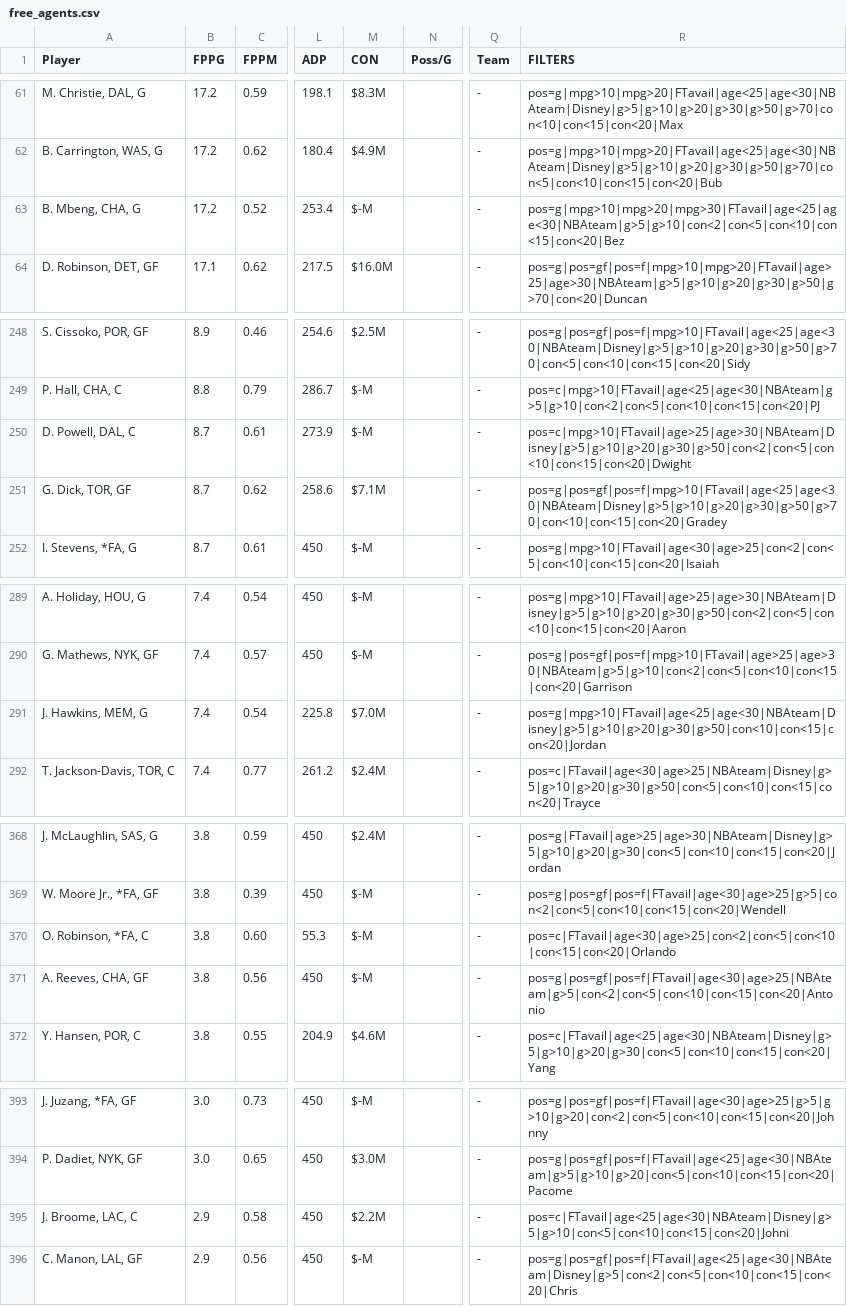
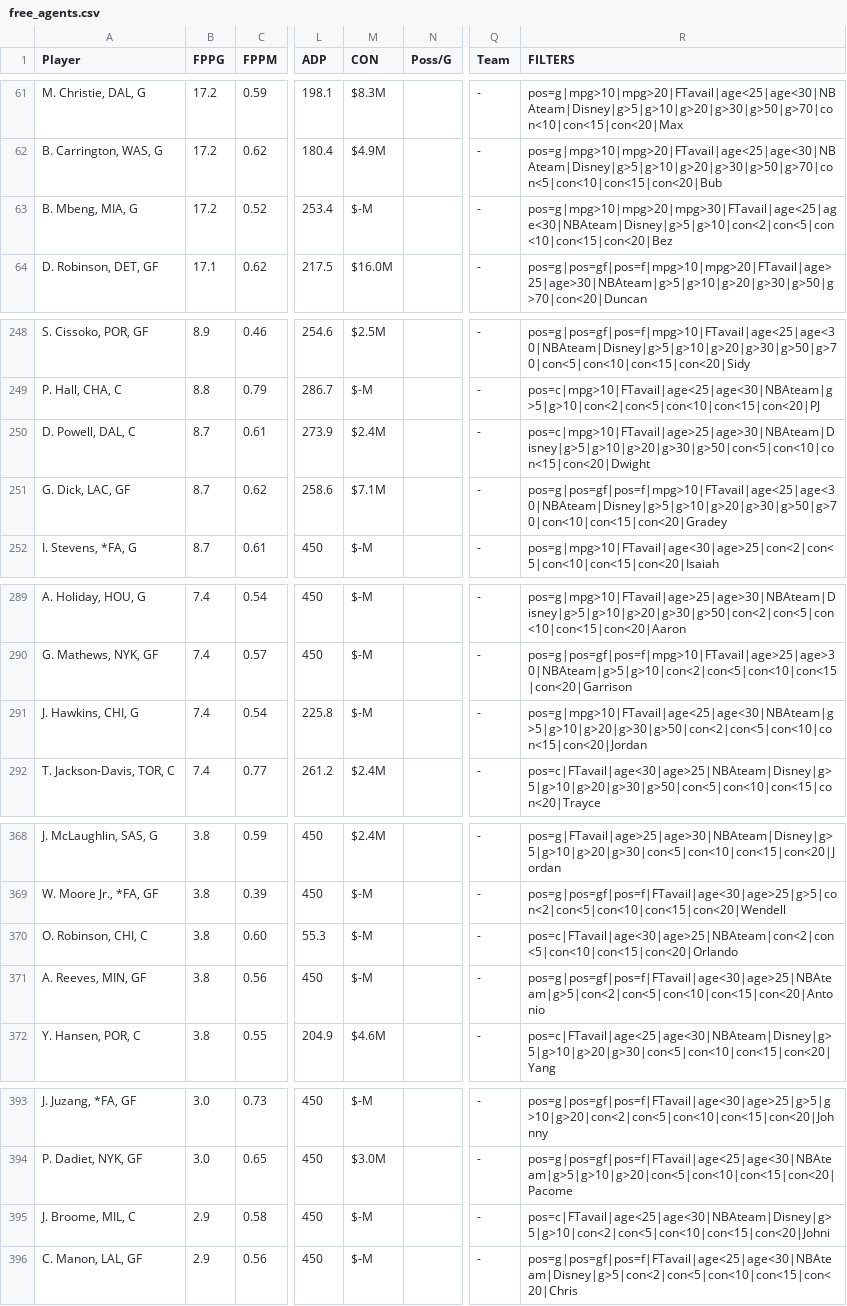
Before and after one commit to fedecast/SandC_draft, a CSV file: data/free_agents.csv, drawn as a sheet; only a part is shown, gaps mark what is left out; the diff covers the shown part only; the diff names each change by its address in the sheet, - before the commit and + after, or states it on an @@ line.

```diff
--- a/data/free_agents.csv
+++ b/data/free_agents.csv
-A63 (Player): B. Mbeng, CHA, G
+A63 (Player): B. Mbeng, MIA, G
-R63 (FILTERS): pos=g|mpg>10|mpg>20|mpg>30|FTavail|age<25|age<30|NBAteam|g>5|g>10|con<2|con<5|con<10|con<15|con<20|Bez
+R63 (FILTERS): pos=g|mpg>10|mpg>20|mpg>30|FTavail|age<25|age<30|NBAteam|Disney|g>5|g>10|con<2|con<5|con<10|con<15|con<20|Bez
-M250 (CON): $-M
+M250 (CON): $2.4M
-R250 (FILTERS): pos=c|mpg>10|FTavail|age>25|age>30|NBAteam|Disney|g>5|g>10|g>20|g>30|g>50|con<2|con<5|con<10|con<15|con<20|Dwight
+R250 (FILTERS): pos=c|mpg>10|FTavail|age>25|age>30|NBAteam|Disney|g>5|g>10|g>20|g>30|g>50|con<5|con<10|con<15|con<20|Dwight
-A251 (Player): G. Dick, TOR, GF
+A251 (Player): G. Dick, LAC, GF
-A291 (Player): J. Hawkins, MEM, G
+A291 (Player): J. Hawkins, CHI, G
-M291 (CON): $7.0M
+M291 (CON): $-M
-R291 (FILTERS): pos=g|mpg>10|FTavail|age<25|age<30|NBAteam|Disney|g>5|g>10|g>20|g>30|g>50|con<10|con<15|con<20|Jordan
+R291 (FILTERS): pos=g|mpg>10|FTavail|age<25|age<30|NBAteam|g>5|g>10|g>20|g>30|g>50|con<2|con<5|con<10|con<15|con<20|Jordan
-A370 (Player): O. Robinson, *FA, C
+A370 (Player): O. Robinson, CHI, C
-R370 (FILTERS): pos=c|FTavail|age<30|age>25|con<2|con<5|con<10|con<15|con<20|Orlando
+R370 (FILTERS): pos=c|FTavail|age<30|age>25|NBAteam|con<2|con<5|con<10|con<15|con<20|Orlando
-A371 (Player): A. Reeves, CHA, GF
+A371 (Player): A. Reeves, MIN, GF
-A395 (Player): J. Broome, LAC, C
+A395 (Player): J. Broome, MIL, C
-M395 (CON): $2.2M
+M395 (CON): $-M
-R395 (FILTERS): pos=c|FTavail|age<25|age<30|NBAteam|Disney|g>5|g>10|con<5|con<10|con<15|con<20|Johni
+R395 (FILTERS): pos=c|FTavail|age<25|age<30|NBAteam|Disney|g>5|g>10|con<2|con<5|con<10|con<15|con<20|Johni
```
Also changed, not shown: 39 edited cells elsewhere in this file, 4 other files.
